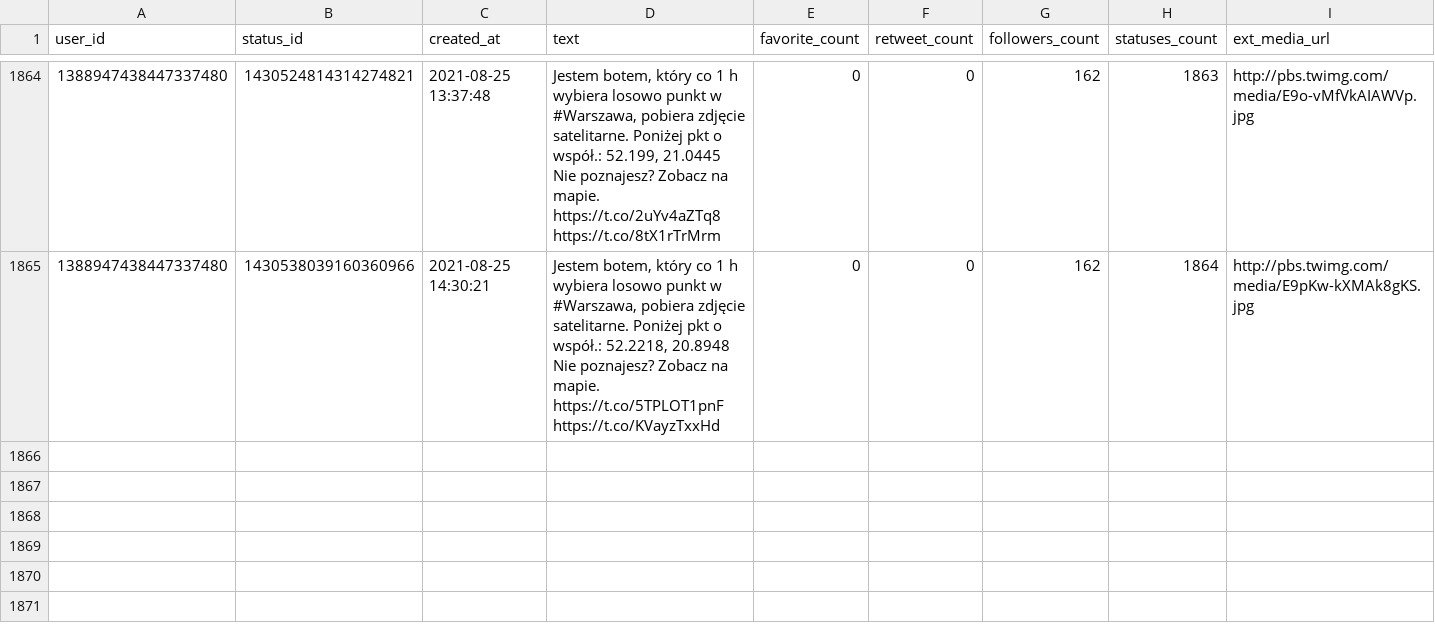
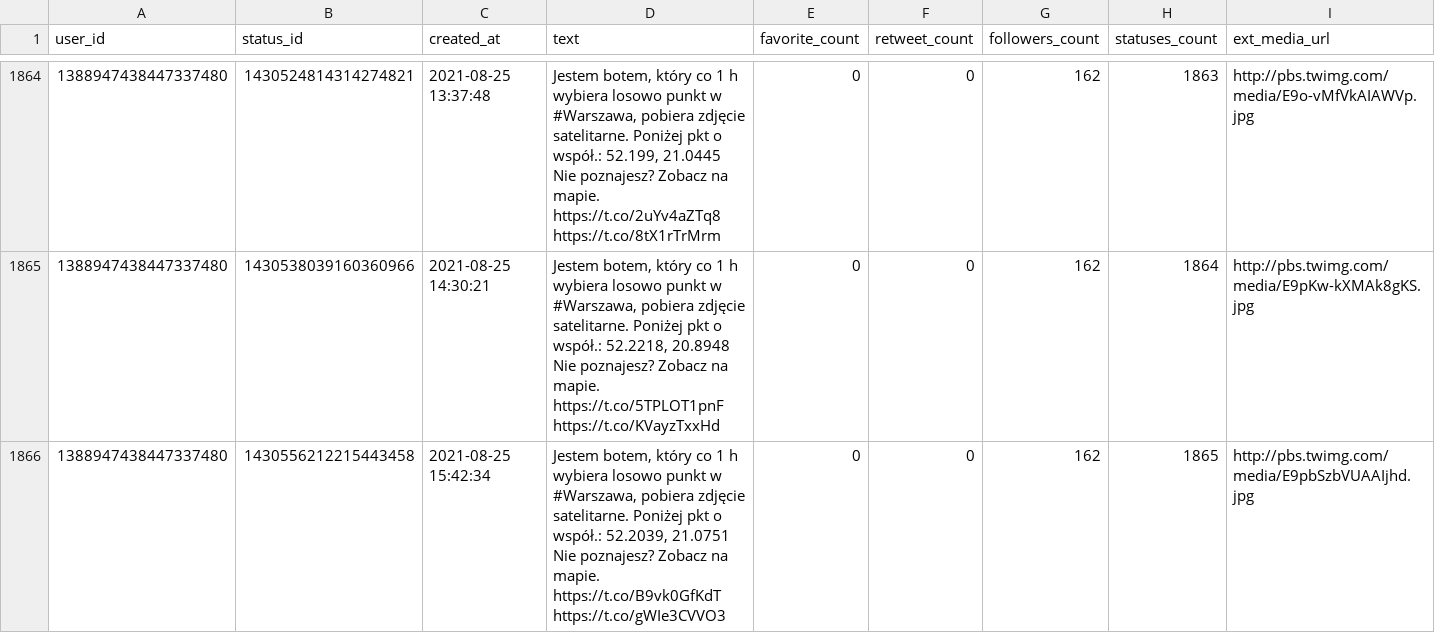
Before and after one commit to sms1962/warszawabot, a CSV file: data/archiwum_twitow.csv, drawn as a sheet; only a part is shown, gaps mark what is left out.

Commit message:
Zapisanie nowych twitow

```diff
--- a/data/archiwum_twitow.csv
+++ b/data/archiwum_twitow.csv
@@ -3717 +3717,3 @@ Nie poznajesz? Zobacz na mapie. https://t.co/2uYv4aZTq8 https://t.co/8tX1rTrMrm"
 Nie poznajesz? Zobacz na mapie. https://t.co/5TPLOT1pnF https://t.co/KVayzTxxHd",0,0,162,1864,http://pbs.twimg.com/media/E9pKw-kXMAk8gKS.jpg
+1388947438447337480,1430556212215443458,2021-08-25 15:42:34,"Jestem botem, który co 1 h wybiera losowo punkt w #Warszawa, pobiera zdjęcie satelitarne. Poniżej pkt o współ.: 52.2039, 21.0751
+Nie poznajesz? Zobacz na mapie. https://t.co/B9vk0GfKdT https://t.co/gWIe3CVVO3",0,0,162,1865,http://pbs.twimg.com/media/E9pbSzbVUAAIjhd.jpg
```
Also changed, not shown: 1 other file.
